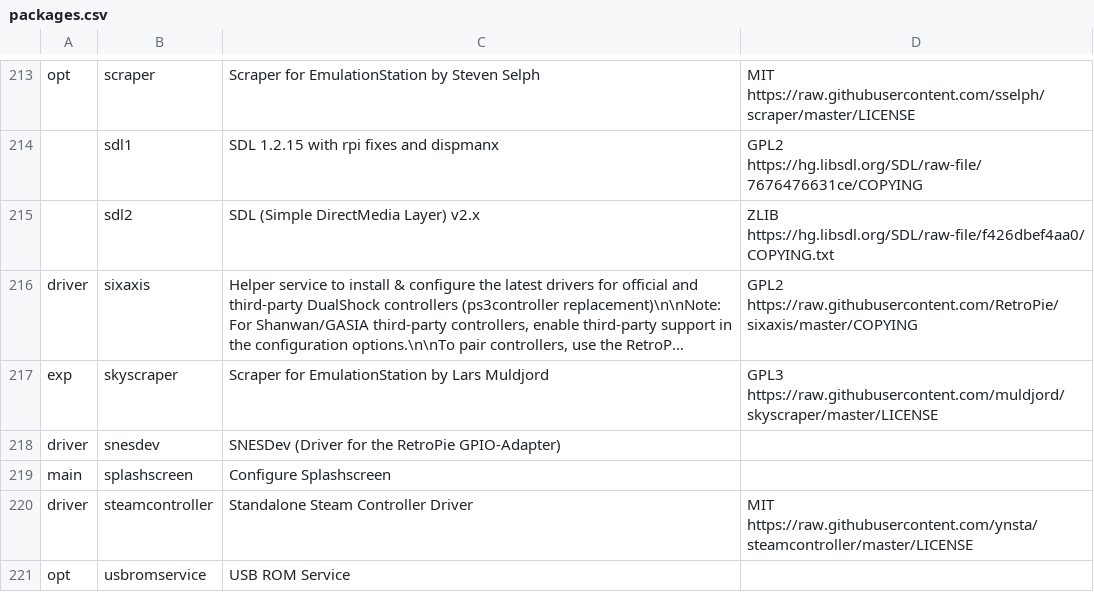
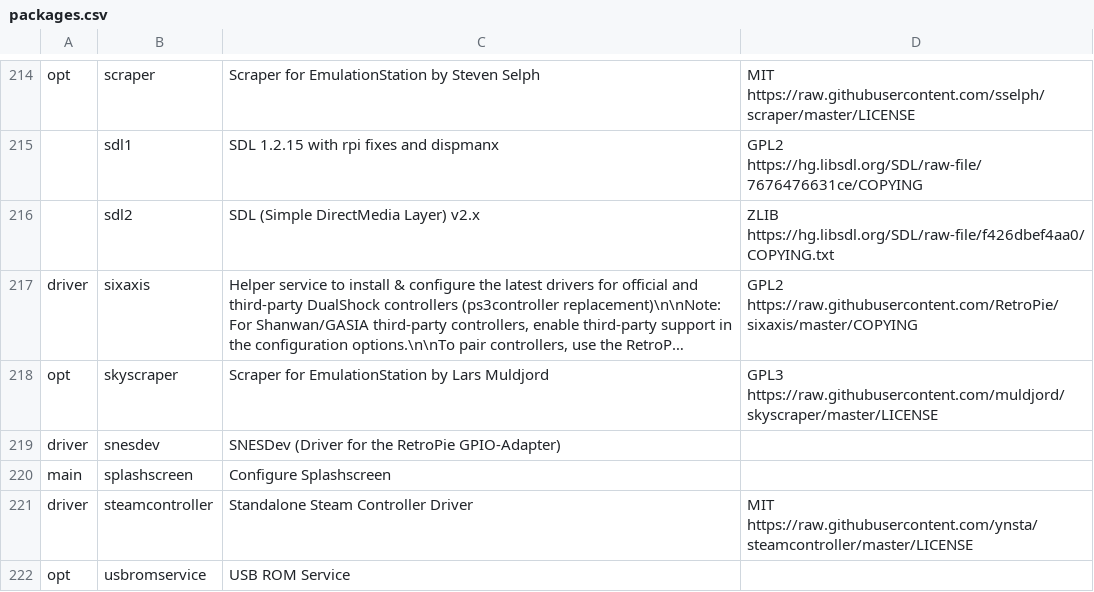
Before and after one commit to mmatyas/retropie-pkglicences, a CSV file: packages.csv, drawn as a sheet; only a part is shown, gaps mark what is left out; long unchanged cells end in …; addresses are those after the commit; the diff covers the shown part only; the diff names each change by its address in the sheet, - before the commit and + after, or states it on an @@ line.

```diff
--- a/packages.csv
+++ b/packages.csv
-A218: exp
+A218: opt
```
Also changed, not shown: 1 added row and 4 edited cells elsewhere in this file, 1 other file.
